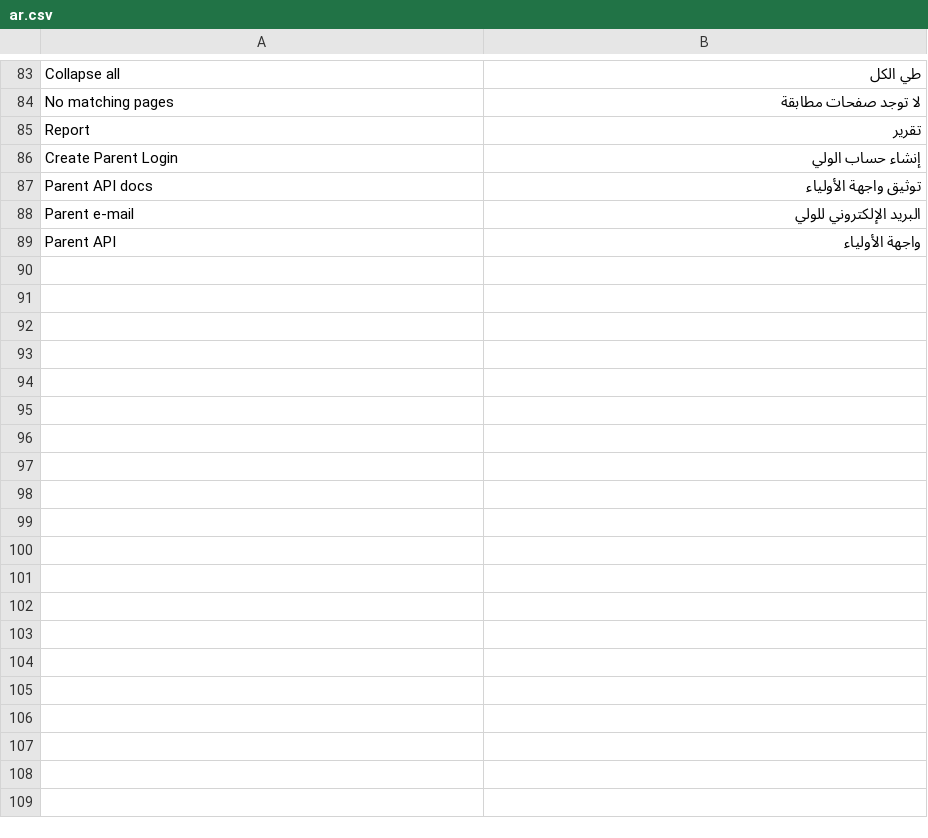
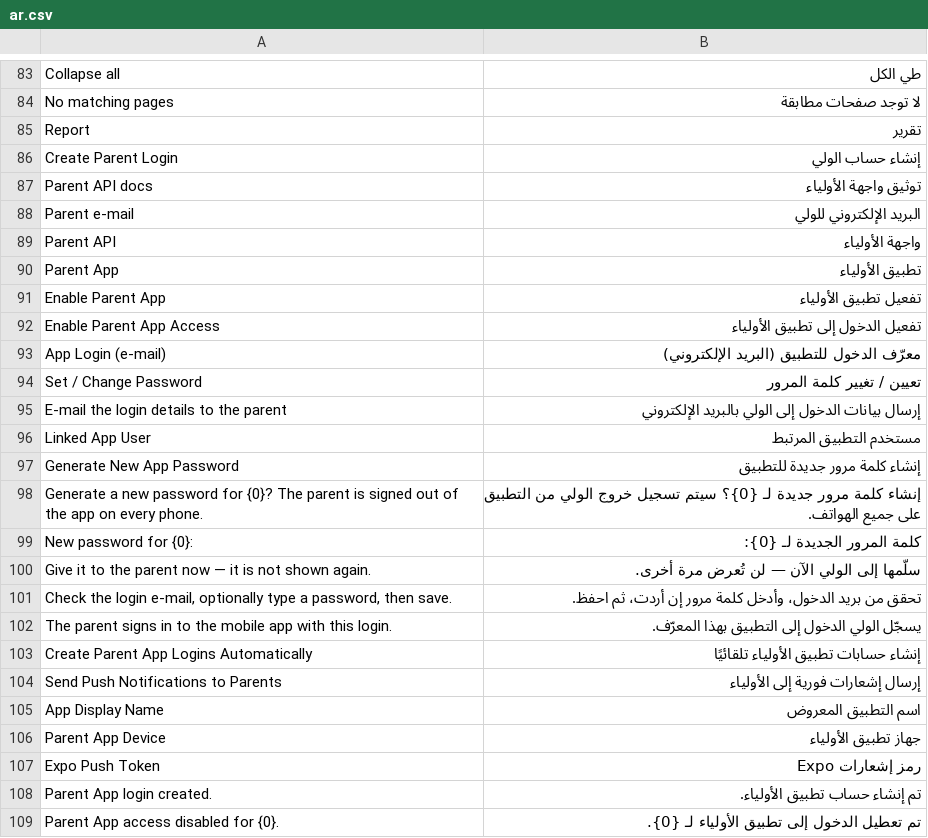
Before and after one commit to iTesLab-ERPNext/baby_care, a CSV file: baby_care/translations/ar.csv, drawn as a sheet; only a part is shown, gaps mark what is left out; the diff covers the shown part only; the diff names each change by its address in the sheet, - before the commit and + after, or states it on an @@ line.

```diff
--- a/baby_care/translations/ar.csv
+++ b/baby_care/translations/ar.csv
+row 90: Parent App | تطبيق الأولياء
+row 91: Enable Parent App | تفعيل تطبيق الأولياء
+row 92: Enable Parent App Access | تفعيل الدخول إلى تطبيق الأولياء
+row 93: App Login (e-mail) | معرّف الدخول للتطبيق (البريد الإلكتروني)
+row 94: Set / Change Password | تعيين / تغيير كلمة المرور
+row 95: E-mail the login details to the parent | إرسال بيانات الدخول إلى الولي بالبريد الإلكتروني
+row 96: Linked App User | مستخدم التطبيق المرتبط
+row 97: Generate New App Password | إنشاء كلمة مرور جديدة للتطبيق
+row 98: Generate a new password for {0}? The parent is signed out of the app on every phone. | إنشاء كلمة مرور جديدة لـ {0}؟ سيتم تسجيل خروج الولي من التطبيق على جميع الهواتف.
+row 99: New password for {0}: | كلمة المرور الجديدة لـ {0}:
+row 100: Give it to the parent now — it is not shown again. | سلّمها إلى الولي الآن — لن تُعرض مرة أخرى.
+row 101: Check the login e-mail, optionally type a password, then save. | تحقق من بريد الدخول، وأدخل كلمة مرور إن أردت، ثم احفظ.
+row 102: The parent signs in to the mobile app with this login. | يسجّل الولي الدخول إلى التطبيق بهذا المعرّف.
+row 103: Create Parent App Logins Automatically | إنشاء حسابات تطبيق الأولياء تلقائيًا
+row 104: Send Push Notifications to Parents | إرسال إشعارات فورية إلى الأولياء
+row 105: App Display Name | اسم التطبيق المعروض
+row 106: Parent App Device | جهاز تطبيق الأولياء
+row 107: Expo Push Token | رمز إشعارات Expo
+row 108: Parent App login created. | تم إنشاء حساب تطبيق الأولياء.
+row 109: Parent App access disabled for {0}. | تم تعطيل الدخول إلى تطبيق الأولياء لـ {0}.
```
Also changed, not shown: 14 added rows elsewhere in this file, baby_care/translations/fr.csv, 15 other files.
